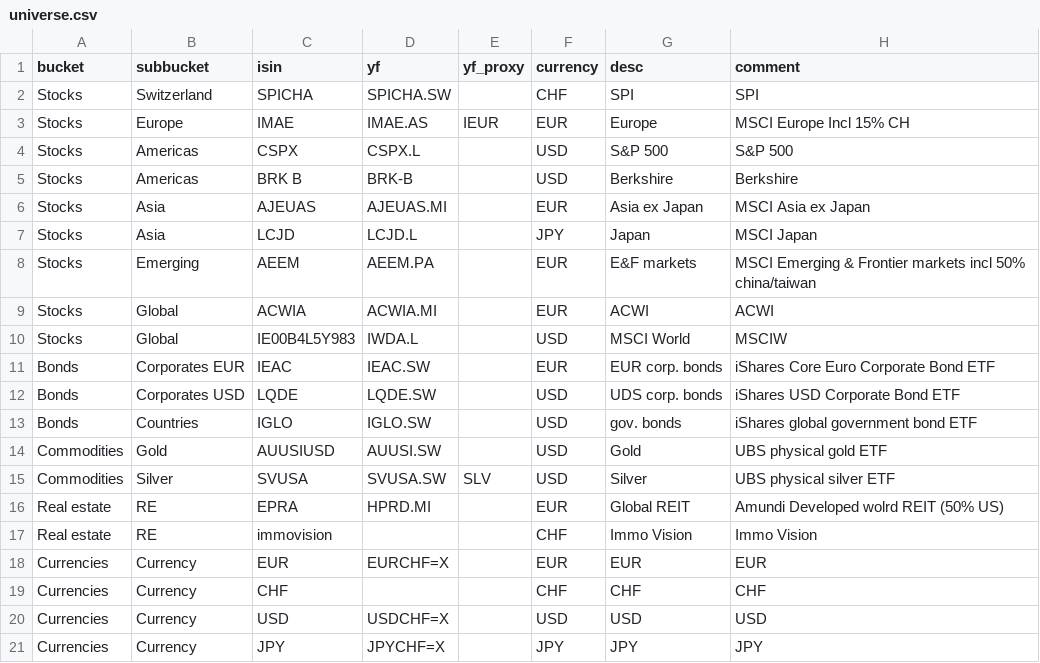
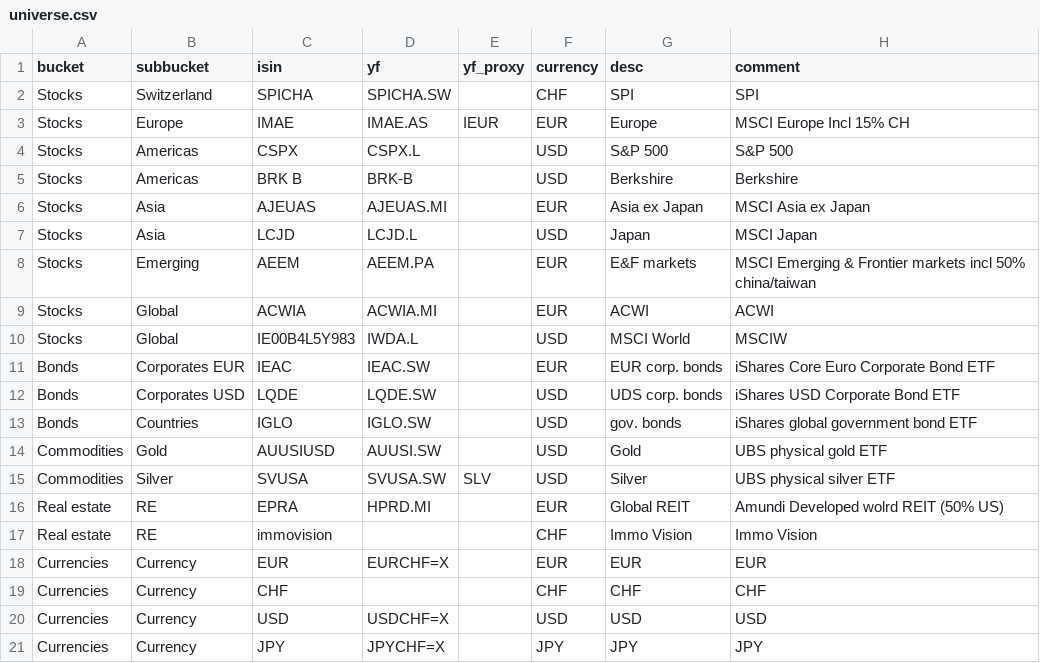
Before and after one commit to o1i/dashboard_v2, a CSV file: dashboard/data/universe.csv, drawn as a sheet.

```diff
--- a/dashboard/data/universe.csv
+++ b/dashboard/data/universe.csv
@@ -6,3 +6,3 @@ Stocks,Americas,BRK B,BRK-B,,USD,Berkshire,Berkshire
 Stocks,Asia,AJEUAS,AJEUAS.MI,,EUR,Asia ex Japan,MSCI Asia ex Japan
-Stocks,Asia,LCJD,LCJD.L,,JPY,Japan,MSCI Japan
+Stocks,Asia,LCJD,LCJD.L,,USD,Japan,MSCI Japan
 Stocks,Emerging,AEEM,AEEM.PA,,EUR,E&F markets,MSCI Emerging & Frontier markets incl 50% china/taiwan
```
Also changed, not shown: dashboard/data/manual_prices.csv, 4 other files.
